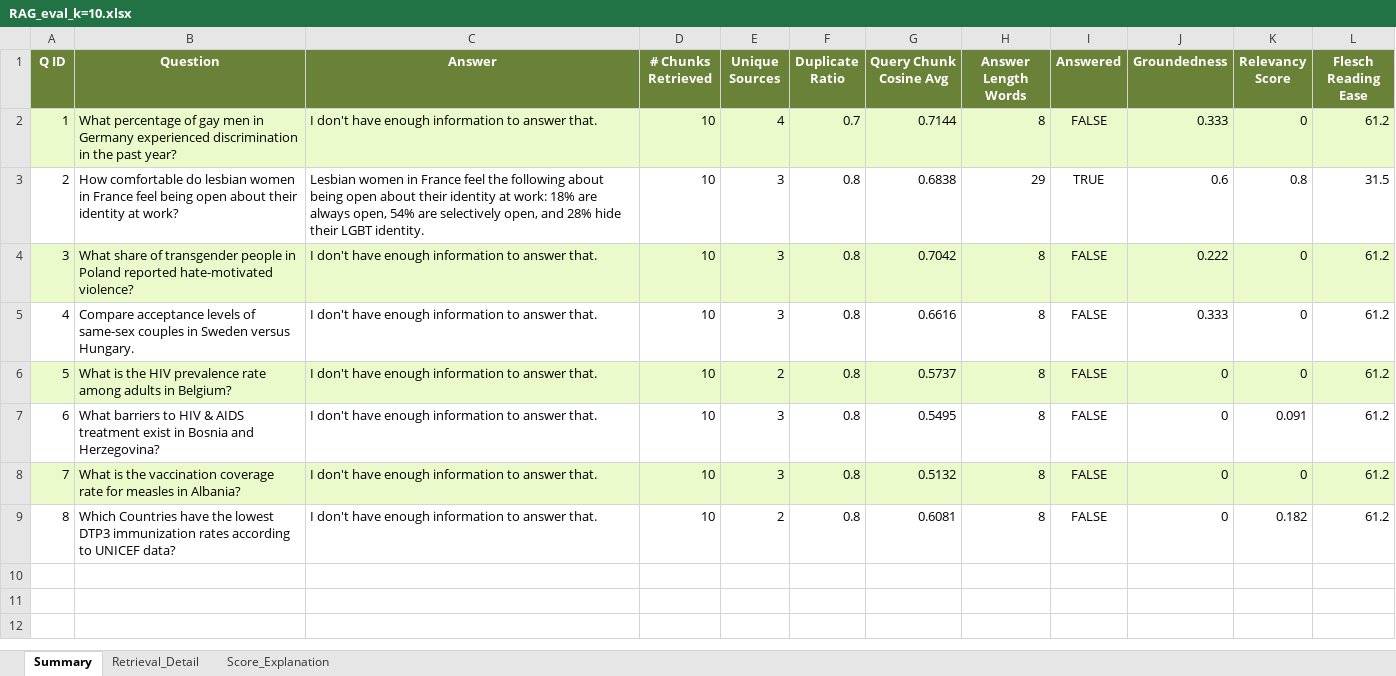
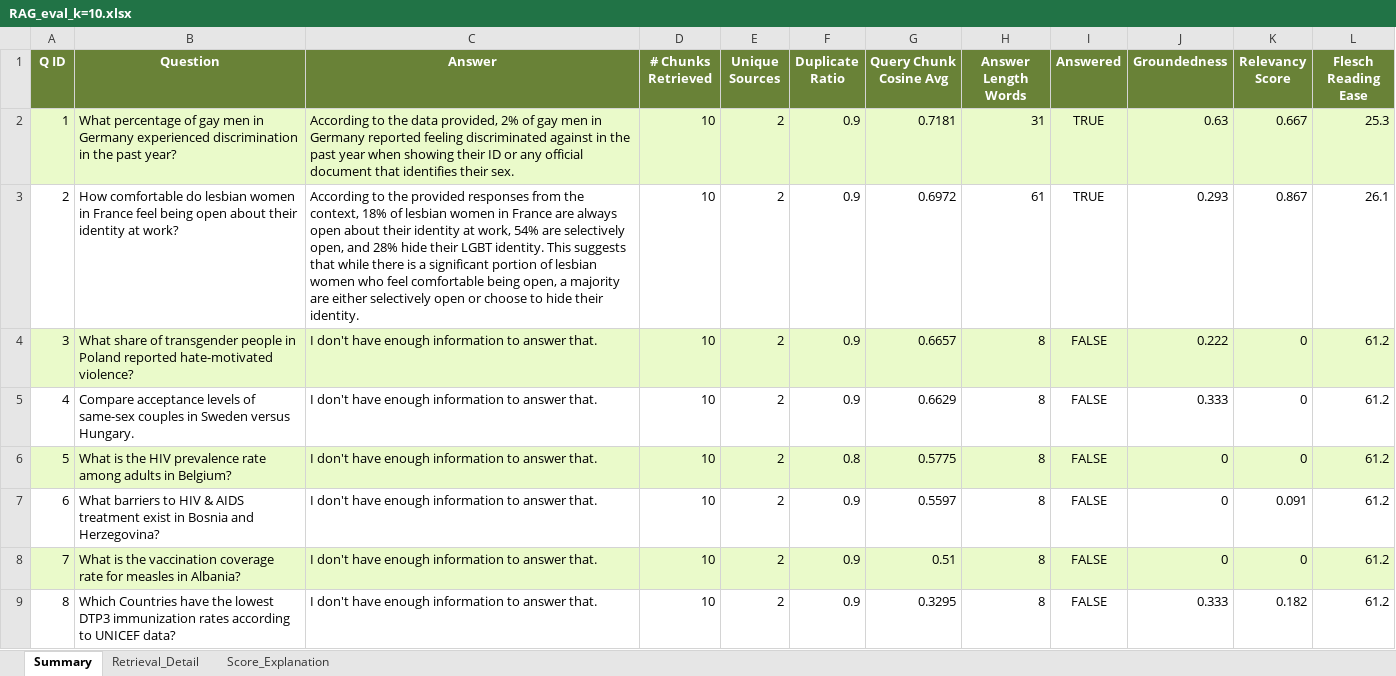
Before and after one commit to EzraGoldberg/portfolio-projects, an Excel workbook: 1. RAG/data/4_testing/range_of_k/RAG_eval_k=10.xlsx, sheet Summary, drawn as a sheet; values as stored, in another font and other column widths than the file's, no borders; the diff names each change by its address in the sheet, - before the commit and + after, or states it on an @@ line.

```diff
--- a/1. RAG/data/4_testing/range_of_k/RAG_eval_k=10.xlsx (sheet Summary)
+++ b/1. RAG/data/4_testing/range_of_k/RAG_eval_k=10.xlsx (sheet Summary)
-C2 (Answer): I don't have enough information to answer that.
+C2 (Answer): According to the data provided, 2% of gay men in Germany reported feeling discriminated against in the past year when showing their ID or any official document that identifies their sex.
-E2 (Unique Sources): 4
+E2 (Unique Sources): 2
-F2 (Duplicate Ratio): 0.7
+F2 (Duplicate Ratio): 0.9
-G2 (Query Chunk Cosine Avg): 0.7144
+G2 (Query Chunk Cosine Avg): 0.7181
-H2 (Answer Length Words): 8
+H2 (Answer Length Words): 31
-I2 (Answered): FALSE
+I2 (Answered): TRUE
-J2 (Groundedness): 0.333
+J2 (Groundedness): 0.63
-K2 (Relevancy Score): 0
+K2 (Relevancy Score): 0.667
-L2 (Flesch Reading Ease): 61.2
+L2 (Flesch Reading Ease): 25.3
-C3 (Answer): Lesbian women in France feel the following about being open about their identity at work: 18% are always open, 54% are selectively open, and 28% hide their LGBT identity.
+C3 (Answer): According to the provided responses from the context, 18% of lesbian women in France are always open about their identity at work, 54% are selectively open, and 28% hide their LGBT identity. This suggests that while there is a significant portion of lesbian women who feel comfortable being open, a majority are either selectively open or choose to hide their identity.
-E3:E5 (Unique Sources): 3
+E3:E5 (Unique Sources): 2
-F3:F5 (Duplicate Ratio): 0.8
+F3:F5 (Duplicate Ratio): 0.9
-G3 (Query Chunk Cosine Avg): 0.6838
+G3 (Query Chunk Cosine Avg): 0.6972
-H3 (Answer Length Words): 29
+H3 (Answer Length Words): 61
-J3 (Groundedness): 0.6
+J3 (Groundedness): 0.293
-K3 (Relevancy Score): 0.8
+K3 (Relevancy Score): 0.867
-L3 (Flesch Reading Ease): 31.5
+L3 (Flesch Reading Ease): 26.1
-G4 (Query Chunk Cosine Avg): 0.7042
+G4 (Query Chunk Cosine Avg): 0.6657
-G5 (Query Chunk Cosine Avg): 0.6616
+G5 (Query Chunk Cosine Avg): 0.6629
-G6 (Query Chunk Cosine Avg): 0.5737
+G6 (Query Chunk Cosine Avg): 0.5775
-E7:E8 (Unique Sources): 3
+E7:E8 (Unique Sources): 2
-F7:F9 (Duplicate Ratio): 0.8
+F7:F9 (Duplicate Ratio): 0.9
-G7 (Query Chunk Cosine Avg): 0.5495
+G7 (Query Chunk Cosine Avg): 0.5597
-G8 (Query Chunk Cosine Avg): 0.5132
+G8 (Query Chunk Cosine Avg): 0.51
-G9 (Query Chunk Cosine Avg): 0.6081
+G9 (Query Chunk Cosine Avg): 0.3295
-J9 (Groundedness): 0
+J9 (Groundedness): 0.333
```
Also changed, not shown: sheet Retrieval_Detail, 1. RAG/RAG_evaluation.xlsx, 1. RAG/data/4_testing/range_of_k/RAG_eval_k=15.xlsx, 4 other files.
